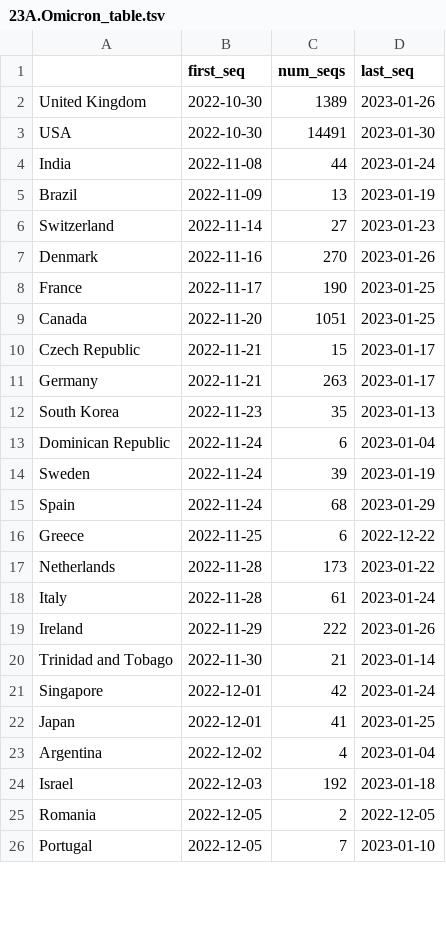
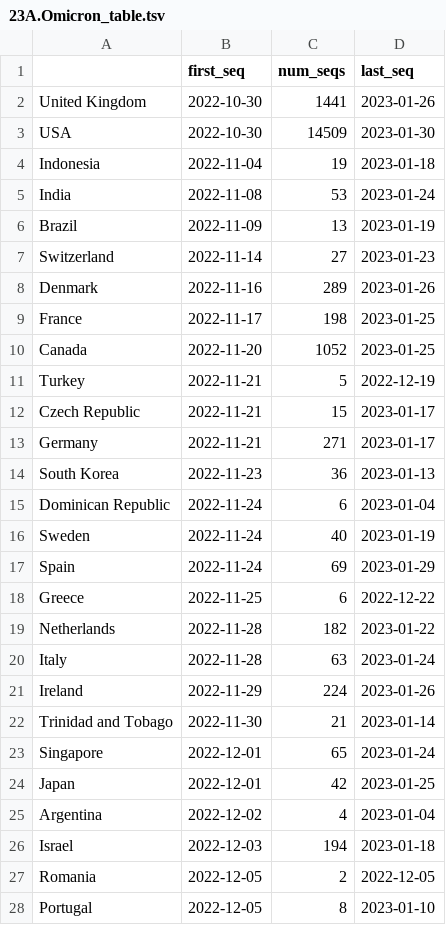
Before and after one commit to hodcroftlab/covariants, a TSV file: cluster_tables/23A.Omicron_table.tsv, drawn as a sheet; only a part is shown; the diff covers the shown part only.

Commit message:
new clus tables with 23A

```diff
--- a/cluster_tables/23A.Omicron_table.tsv
+++ b/cluster_tables/23A.Omicron_table.tsv
@@ -1,26 +1,28 @@
 	first_seq	num_seqs	last_seq
-United Kingdom	2022-10-30	1389	2023-01-26
-USA	2022-10-30	14491	2023-01-30
-India	2022-11-08	44	2023-01-24
+United Kingdom	2022-10-30	1441	2023-01-26
+USA	2022-10-30	14509	2023-01-30
+Indonesia	2022-11-04	19	2023-01-18
+India	2022-11-08	53	2023-01-24
 Brazil	2022-11-09	13	2023-01-19
 Switzerland	2022-11-14	27	2023-01-23
-Denmark	2022-11-16	270	2023-01-26
-France	2022-11-17	190	2023-01-25
-Canada	2022-11-20	1051	2023-01-25
+Denmark	2022-11-16	289	2023-01-26
+France	2022-11-17	198	2023-01-25
+Canada	2022-11-20	1052	2023-01-25
+Turkey	2022-11-21	5	2022-12-19
 Czech Republic	2022-11-21	15	2023-01-17
-Germany	2022-11-21	263	2023-01-17
-South Korea	2022-11-23	35	2023-01-13
+Germany	2022-11-21	271	2023-01-17
+South Korea	2022-11-23	36	2023-01-13
 Dominican Republic	2022-11-24	6	2023-01-04
-Sweden	2022-11-24	39	2023-01-19
-Spain	2022-11-24	68	2023-01-29
+Sweden	2022-11-24	40	2023-01-19
+Spain	2022-11-24	69	2023-01-29
 Greece	2022-11-25	6	2022-12-22
-Netherlands	2022-11-28	173	2023-01-22
-Italy	2022-11-28	61	2023-01-24
-Ireland	2022-11-29	222	2023-01-26
+Netherlands	2022-11-28	182	2023-01-22
+Italy	2022-11-28	63	2023-01-24
+Ireland	2022-11-29	224	2023-01-26
 Trinidad and Tobago	2022-11-30	21	2023-01-14
-Singapore	2022-12-01	42	2023-01-24
-Japan	2022-12-01	41	2023-01-25
+Singapore	2022-12-01	65	2023-01-24
+Japan	2022-12-01	42	2023-01-25
 Argentina	2022-12-02	4	2023-01-04
-Israel	2022-12-03	192	2023-01-18
+Israel	2022-12-03	194	2023-01-18
 Romania	2022-12-05	2	2022-12-05
-Portugal	2022-12-05	7	2023-01-10
+Portugal	2022-12-05	8	2023-01-10
```
Also changed, not shown: 4 added rows, 3 removed rows and 5 edited cells elsewhere in this file, cluster_tables/22F.Omicron_table.tsv, cluster_tables/Omicron_table.tsv, 6 other files.
